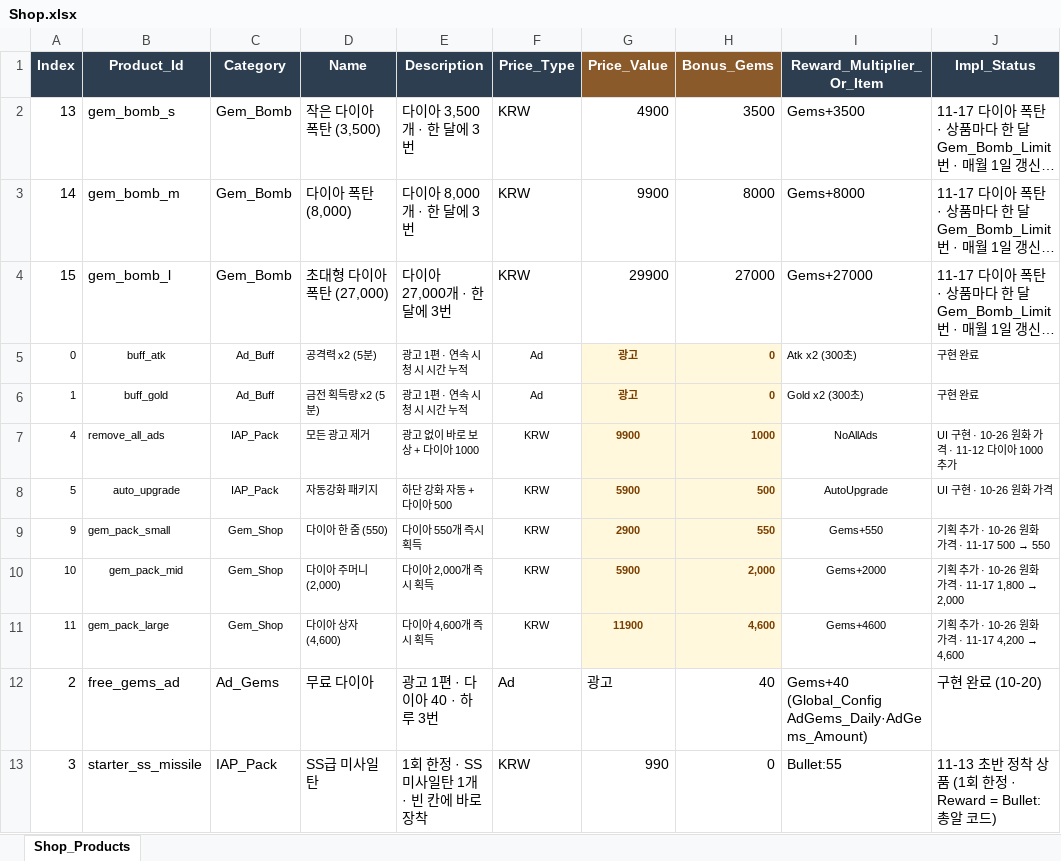
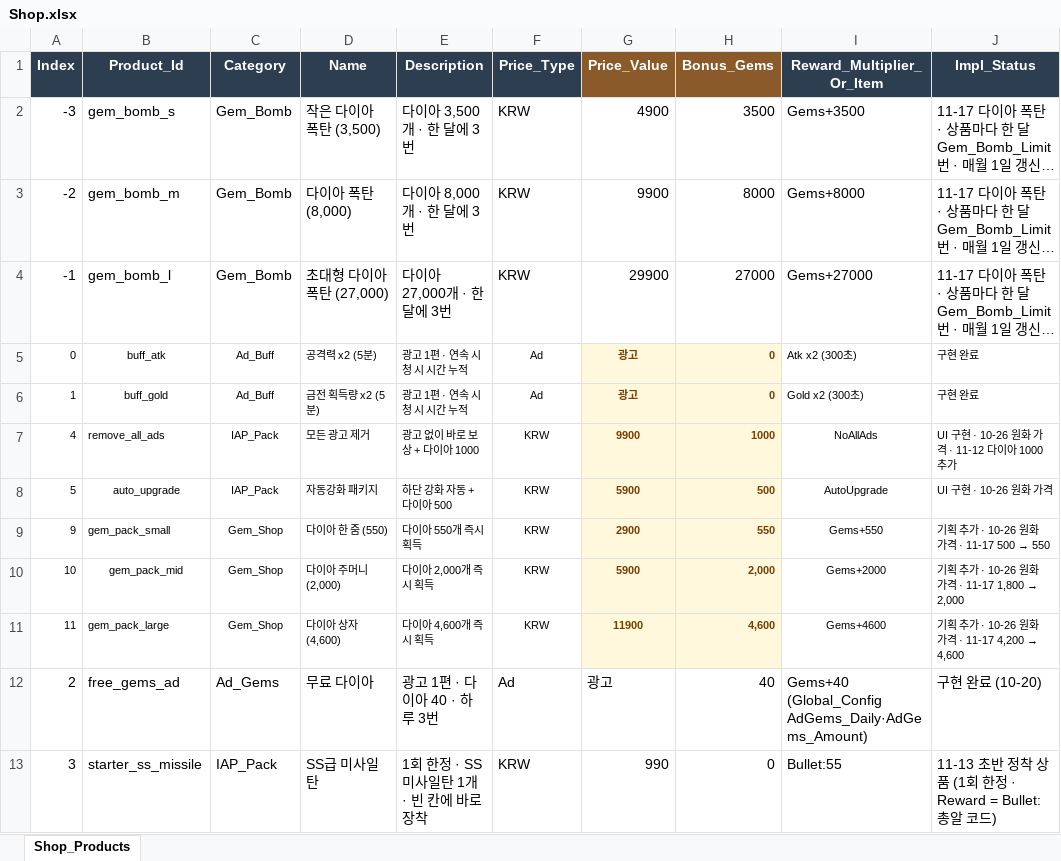
Before and after one commit to JeongJoongHee/KachiGun, an Excel workbook: Kachi_Gun/Table/Shop.xlsx, sheet Shop_Products, drawn as a sheet; long unchanged cells end in …; values as stored, in another font and other column widths than the file's, no borders; the diff names each change by its address in the sheet, - before the commit and + after, or states it on an @@ line.

```diff
--- a/Kachi_Gun/Table/Shop.xlsx (sheet Shop_Products)
+++ b/Kachi_Gun/Table/Shop.xlsx (sheet Shop_Products)
-A2 (Index): 13
+A2 (Index): -3
-A3 (Index): 14
+A3 (Index): -2
-A4 (Index): 15
+A4 (Index): -1
```
Also changed, not shown: Kachi_Gun/Table/Config.xlsx, 4 other files.
